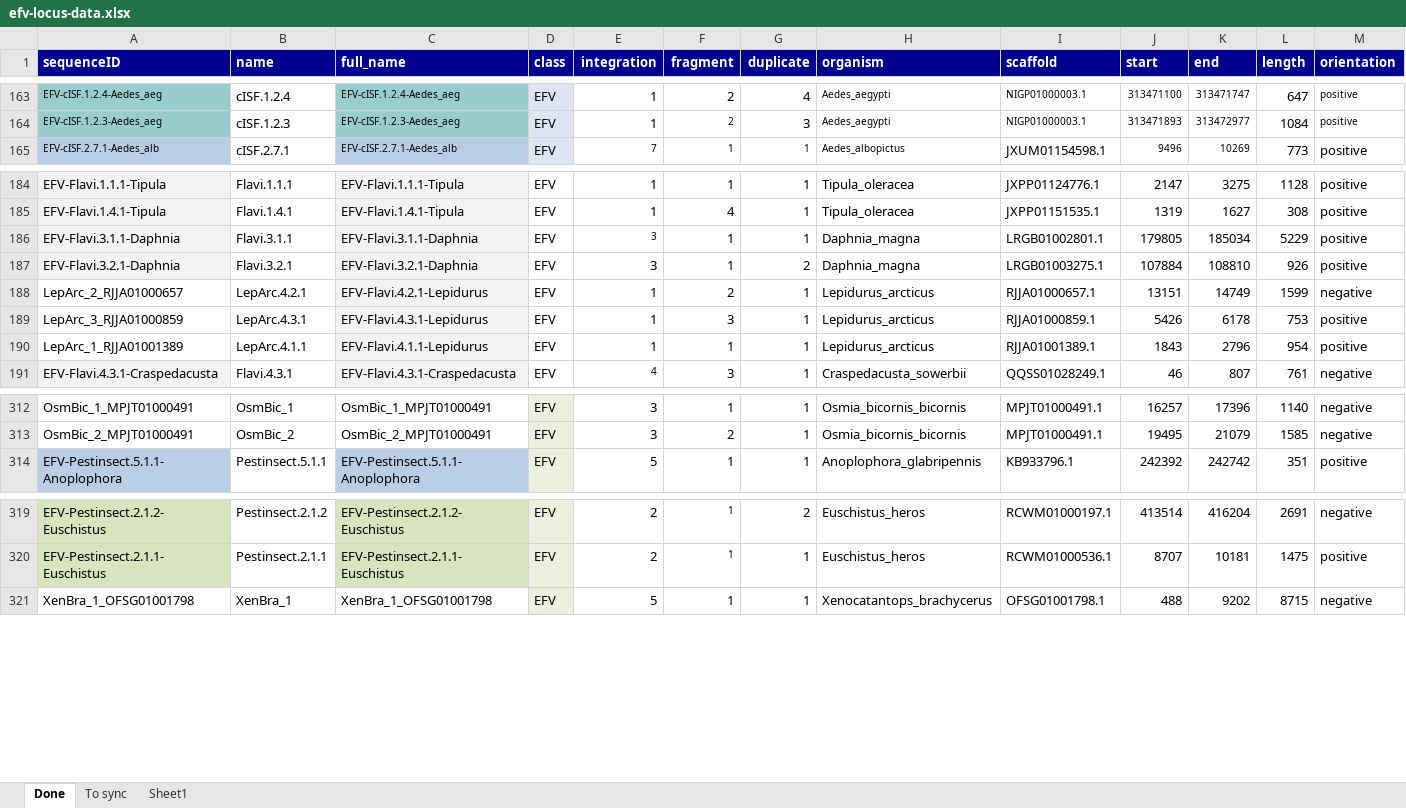
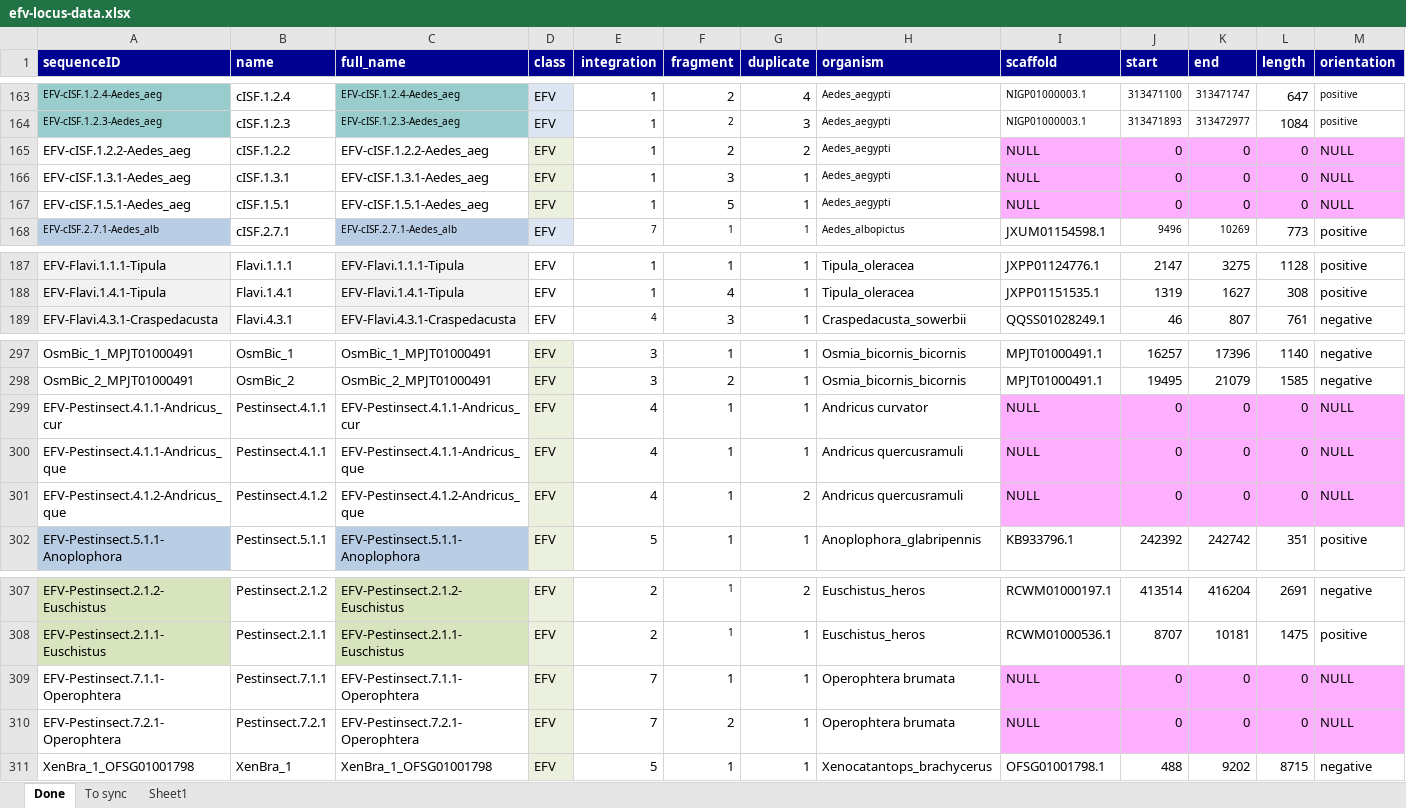
Before and after one commit to giffordlabcvr/Flavivirus-GLUE, an Excel workbook: tabular/locus/efv-locus-data.xlsx, sheet Done, drawn as a sheet; only a part is shown, gaps mark what is left out; values as stored, in another font and other column widths than the file's, no borders; rows hold the shown columns only; the diff covers the shown part only; the diff names each change by its address in the sheet, - before the commit and + after, or states it on an @@ line.

Commit message:
Added missing sequences from eve-fasta to tabular

```diff
--- a/tabular/locus/efv-locus-data.xlsx (sheet Done)
+++ b/tabular/locus/efv-locus-data.xlsx (sheet Done)
+row 165: EFV-cISF.1.2.2-Aedes_aeg | cISF.1.2.2 | EFV-cISF.1.2.2-Aedes_aeg | EFV | 1 | 2 | 2 | Aedes_aegypti | NULL | 0 | 0 | 0 | NULL
+row 166: EFV-cISF.1.3.1-Aedes_aeg | cISF.1.3.1 | EFV-cISF.1.3.1-Aedes_aeg | EFV | 1 | 3 | 1 | Aedes_aegypti | NULL | 0 | 0 | 0 | NULL
+row 167: EFV-cISF.1.5.1-Aedes_aeg | cISF.1.5.1 | EFV-cISF.1.5.1-Aedes_aeg | EFV | 1 | 5 | 1 | Aedes_aegypti | NULL | 0 | 0 | 0 | NULL
@@ row 186 moved to row 196: EFV-Flavi.3.1.1-Daphnia @@
@@ row 187 moved to row 197: EFV-Flavi.3.2.1-Daphnia @@
@@ row 188 moved to row 198: LepArc_2_RJJA01000657 @@
@@ row 189 moved to row 199: LepArc_3_RJJA01000859 @@
@@ row 190 moved to row 200: LepArc_1_RJJA01001389 @@
+row 299: EFV-Pestinsect.4.1.1-Andricus_cur | Pestinsect.4.1.1 | EFV-Pestinsect.4.1.1-Andricus_cur | EFV | 4 | 1 | 1 | Andricus curvator | NULL | 0 | 0 | 0 | NULL
+row 300: EFV-Pestinsect.4.1.1-Andricus_que | Pestinsect.4.1.1 | EFV-Pestinsect.4.1.1-Andricus_que | EFV | 4 | 1 | 1 | Andricus quercusramuli | NULL | 0 | 0 | 0 | NULL
+row 301: EFV-Pestinsect.4.1.2-Andricus_que | Pestinsect.4.1.2 | EFV-Pestinsect.4.1.2-Andricus_que | EFV | 4 | 1 | 2 | Andricus quercusramuli | NULL | 0 | 0 | 0 | NULL
+row 309: EFV-Pestinsect.7.1.1-Operophtera | Pestinsect.7.1.1 | EFV-Pestinsect.7.1.1-Operophtera | EFV | 7 | 1 | 1 | Operophtera brumata | NULL | 0 | 0 | 0 | NULL
+row 310: EFV-Pestinsect.7.2.1-Operophtera | Pestinsect.7.2.1 | EFV-Pestinsect.7.2.1-Operophtera | EFV | 7 | 2 | 1 | Operophtera brumata | NULL | 0 | 0 | 0 | NULL
```
Also changed, not shown: 18 moved rows elsewhere in this sheet, formulas that keep their value, 1 other file.
